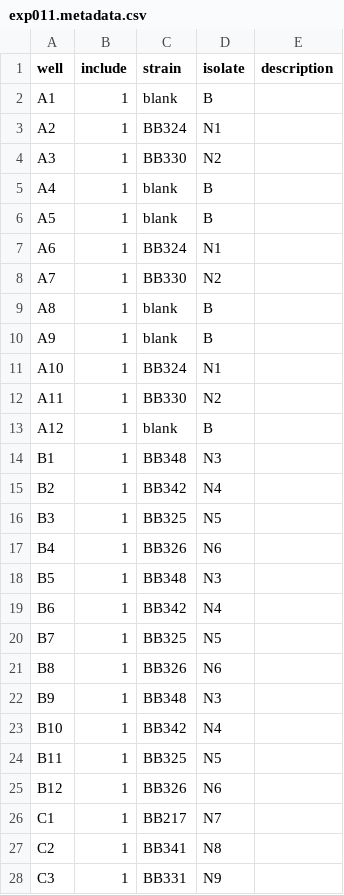
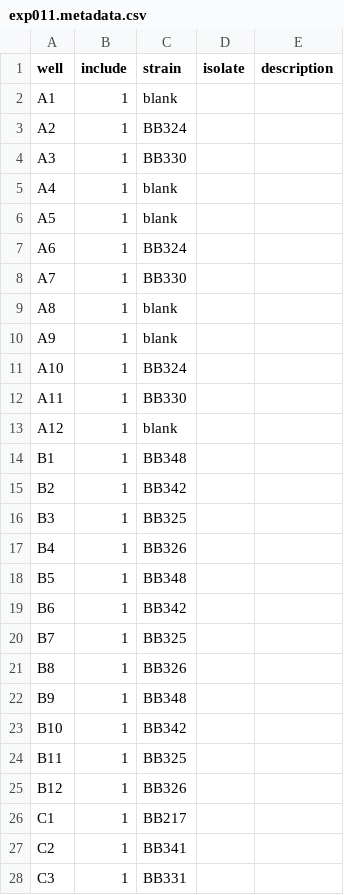
Before and after one commit to JChonpca/igem2019, a CSV file: burden_assay/input-plate-data/exp011/exp011.metadata.csv, drawn as a sheet; only a part is shown; the diff covers the shown part only.

```diff
--- a/burden_assay/input-plate-data/exp011/exp011.metadata.csv
+++ b/burden_assay/input-plate-data/exp011/exp011.metadata.csv
@@ -1,28 +1,28 @@
 well,include,strain,isolate,description
-A1,1,blank,B,
-A2,1,BB324,N1,
-A3,1,BB330,N2,
-A4,1,blank,B,
-A5,1,blank,B,
-A6,1,BB324,N1,
-A7,1,BB330,N2,
-A8,1,blank,B,
-A9,1,blank,B,
-A10,1,BB324,N1,
-A11,1,BB330,N2,
-A12,1,blank,B,
-B1,1,BB348,N3,
-B2,1,BB342,N4,
-B3,1,BB325,N5,
-B4,1,BB326,N6,
-B5,1,BB348,N3,
-B6,1,BB342,N4,
-B7,1,BB325,N5,
-B8,1,BB326,N6,
-B9,1,BB348,N3,
-B10,1,BB342,N4,
-B11,1,BB325,N5,
-B12,1,BB326,N6,
-C1,1,BB217,N7,
-C2,1,BB341,N8,
-C3,1,BB331,N9,
+A1,1,blank,,
+A2,1,BB324,,
+A3,1,BB330,,
+A4,1,blank,,
+A5,1,blank,,
+A6,1,BB324,,
+A7,1,BB330,,
+A8,1,blank,,
+A9,1,blank,,
+A10,1,BB324,,
+A11,1,BB330,,
+A12,1,blank,,
+B1,1,BB348,,
+B2,1,BB342,,
+B3,1,BB325,,
+B4,1,BB326,,
+B5,1,BB348,,
+B6,1,BB342,,
+B7,1,BB325,,
+B8,1,BB326,,
+B9,1,BB348,,
+B10,1,BB342,,
+B11,1,BB325,,
+B12,1,BB326,,
+C1,1,BB217,,
+C2,1,BB341,,
+C3,1,BB331,,
```
Also changed, not shown: 69 edited cells elsewhere in this file, burden_assay/igem2019_strain_metadata.csv, burden_assay/input-plate-data/exp006/exp006.metadata.csv, 28 other files.
